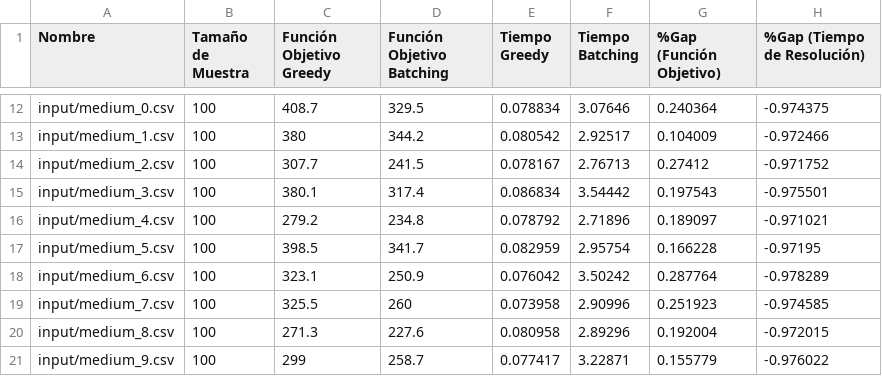
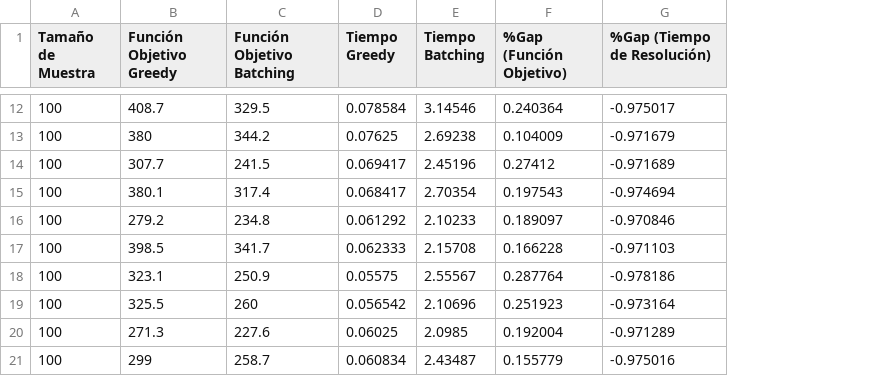
Before and after one commit to azulnogueraa/Logistica_Centralizada_de_Primera_Milla, a CSV file: resultados.csv, drawn as a sheet; only a part is shown, gaps mark what is left out; removed rows and columns are numbered as before the commit, all else as after; the diff covers the shown part only; the diff names each change by its address in the sheet, - before the commit and + after, or states it on an @@ line.

```diff
--- a/resultados.csv
+++ b/resultados.csv
-column A (Nombre), rows 12-21: input/medium_0.csv | input/medium_1.csv | input/medium_2.csv | input/medium_3.csv | input/medium_4.csv | input/medium_5.csv | input/medium_6.csv | input/medium_7.csv | input/medium_8.csv | input/medium_9.csv
-D12 (Tiempo Greedy): 0.078834
+D12 (Tiempo Greedy): 0.078584
-E12 (Tiempo Batching): 3.07646
+E12 (Tiempo Batching): 3.14546
-G12 (%Gap (Tiempo de Resolución)): -0.974375
+G12 (%Gap (Tiempo de Resolución)): -0.975017
-D13 (Tiempo Greedy): 0.080542
+D13 (Tiempo Greedy): 0.07625
-E13 (Tiempo Batching): 2.92517
+E13 (Tiempo Batching): 2.69238
-G13 (%Gap (Tiempo de Resolución)): -0.972466
+G13 (%Gap (Tiempo de Resolución)): -0.971679
-D14 (Tiempo Greedy): 0.078167
+D14 (Tiempo Greedy): 0.069417
-E14 (Tiempo Batching): 2.76713
+E14 (Tiempo Batching): 2.45196
-G14 (%Gap (Tiempo de Resolución)): -0.971752
+G14 (%Gap (Tiempo de Resolución)): -0.971689
-D15 (Tiempo Greedy): 0.086834
+D15 (Tiempo Greedy): 0.068417
-E15 (Tiempo Batching): 3.54442
+E15 (Tiempo Batching): 2.70354
-G15 (%Gap (Tiempo de Resolución)): -0.975501
+G15 (%Gap (Tiempo de Resolución)): -0.974694
-D16 (Tiempo Greedy): 0.078792
+D16 (Tiempo Greedy): 0.061292
-E16 (Tiempo Batching): 2.71896
+E16 (Tiempo Batching): 2.10233
-G16 (%Gap (Tiempo de Resolución)): -0.971021
+G16 (%Gap (Tiempo de Resolución)): -0.970846
-D17 (Tiempo Greedy): 0.082959
+D17 (Tiempo Greedy): 0.062333
-E17 (Tiempo Batching): 2.95754
+E17 (Tiempo Batching): 2.15708
-G17 (%Gap (Tiempo de Resolución)): -0.97195
+G17 (%Gap (Tiempo de Resolución)): -0.971103
-D18 (Tiempo Greedy): 0.076042
+D18 (Tiempo Greedy): 0.05575
-E18 (Tiempo Batching): 3.50242
+E18 (Tiempo Batching): 2.55567
-G18 (%Gap (Tiempo de Resolución)): -0.978289
+G18 (%Gap (Tiempo de Resolución)): -0.978186
-D19 (Tiempo Greedy): 0.073958
+D19 (Tiempo Greedy): 0.056542
-E19 (Tiempo Batching): 2.90996
+E19 (Tiempo Batching): 2.10696
-G19 (%Gap (Tiempo de Resolución)): -0.974585
+G19 (%Gap (Tiempo de Resolución)): -0.973164
-D20 (Tiempo Greedy): 0.080958
+D20 (Tiempo Greedy): 0.06025
-E20 (Tiempo Batching): 2.89296
+E20 (Tiempo Batching): 2.0985
-G20 (%Gap (Tiempo de Resolución)): -0.972015
+G20 (%Gap (Tiempo de Resolución)): -0.971289
-D21 (Tiempo Greedy): 0.077417
+D21 (Tiempo Greedy): 0.060834
-E21 (Tiempo Batching): 3.22871
+E21 (Tiempo Batching): 2.43487
-G21 (%Gap (Tiempo de Resolución)): -0.976022
+G21 (%Gap (Tiempo de Resolución)): -0.975016
```
Also changed, not shown: 90 edited cells elsewhere in this file, resultados_nuevos.csv, 6 other files.
